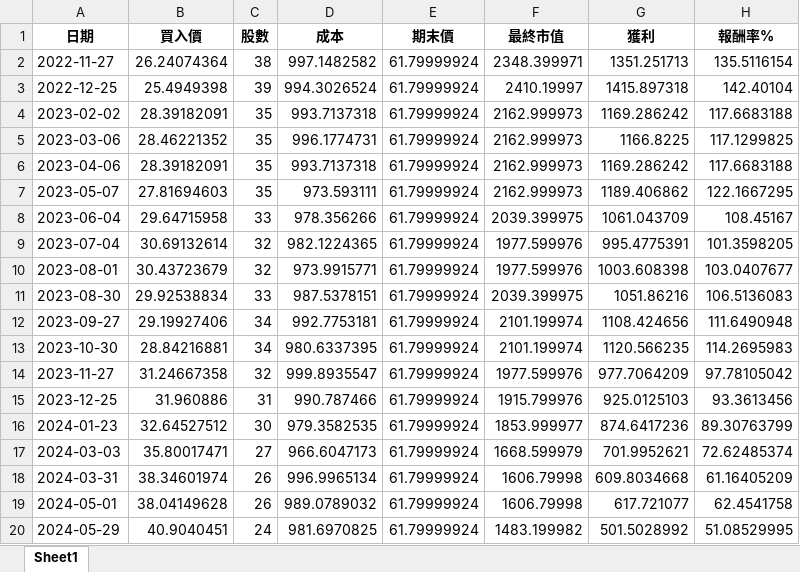
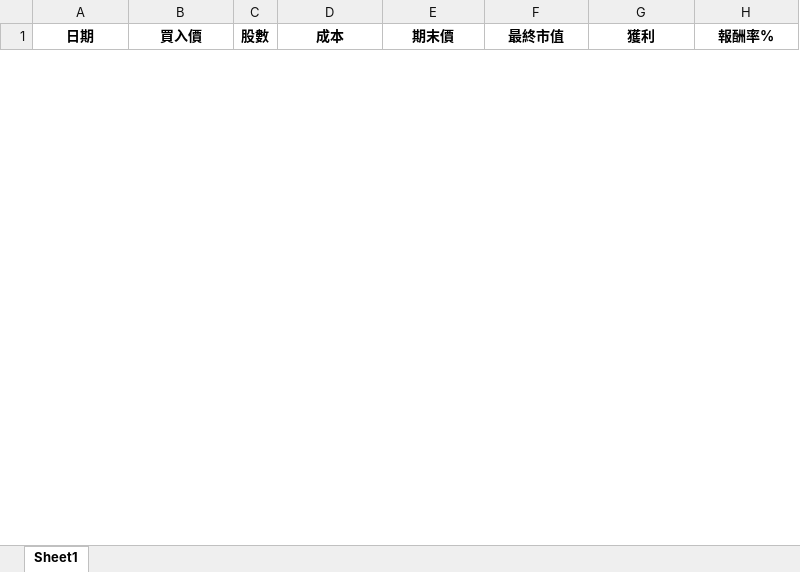
Before and after one commit to jungwentw-maker/Stock-test, an Excel workbook: result.xlsx, sheet Sheet1, drawn as a sheet; only a part is shown; values as stored, in another font and other column widths than the file's, no borders; removed rows and columns are numbered as before the commit, all else as after; the diff covers the shown part only; the diff names each change by its address in the sheet, - before the commit and + after, or states it on an @@ line.

```diff
--- a/result.xlsx (sheet Sheet1)
+++ b/result.xlsx (sheet Sheet1)
-row 2: 2022-11-27 | 26.24074364 | 38 | 997.1482582 | 61.79999924 | 2348.399971 | 1351.251713 | 135.5116154
-row 3: 2022-12-25 | 25.4949398 | 39 | 994.3026524 | 61.79999924 | 2410.19997 | 1415.897318 | 142.40104
-row 4: 2023-02-02 | 28.39182091 | 35 | 993.7137318 | 61.79999924 | 2162.999973 | 1169.286242 | 117.6683188
-row 5: 2023-03-06 | 28.46221352 | 35 | 996.1774731 | 61.79999924 | 2162.999973 | 1166.8225 | 117.1299825
-row 6: 2023-04-06 | 28.39182091 | 35 | 993.7137318 | 61.79999924 | 2162.999973 | 1169.286242 | 117.6683188
-row 7: 2023-05-07 | 27.81694603 | 35 | 973.593111 | 61.79999924 | 2162.999973 | 1189.406862 | 122.1667295
-row 8: 2023-06-04 | 29.64715958 | 33 | 978.356266 | 61.79999924 | 2039.399975 | 1061.043709 | 108.45167
-row 9: 2023-07-04 | 30.69132614 | 32 | 982.1224365 | 61.79999924 | 1977.599976 | 995.4775391 | 101.3598205
-row 10: 2023-08-01 | 30.43723679 | 32 | 973.9915771 | 61.79999924 | 1977.599976 | 1003.608398 | 103.0407677
-row 11: 2023-08-30 | 29.92538834 | 33 | 987.5378151 | 61.79999924 | 2039.399975 | 1051.86216 | 106.5136083
-row 12: 2023-09-27 | 29.19927406 | 34 | 992.7753181 | 61.79999924 | 2101.199974 | 1108.424656 | 111.6490948
-row 13: 2023-10-30 | 28.84216881 | 34 | 980.6337395 | 61.79999924 | 2101.199974 | 1120.566235 | 114.2695983
-row 14: 2023-11-27 | 31.24667358 | 32 | 999.8935547 | 61.79999924 | 1977.599976 | 977.7064209 | 97.78105042
-row 15: 2023-12-25 | 31.960886 | 31 | 990.787466 | 61.79999924 | 1915.799976 | 925.0125103 | 93.3613456
-row 16: 2024-01-23 | 32.64527512 | 30 | 979.3582535 | 61.79999924 | 1853.999977 | 874.6417236 | 89.30763799
-row 17: 2024-03-03 | 35.80017471 | 27 | 966.6047173 | 61.79999924 | 1668.599979 | 701.9952621 | 72.62485374
-row 18: 2024-03-31 | 38.34601974 | 26 | 996.9965134 | 61.79999924 | 1606.79998 | 609.8034668 | 61.16405209
-row 19: 2024-05-01 | 38.04149628 | 26 | 989.0789032 | 61.79999924 | 1606.79998 | 617.721077 | 62.4541758
-row 20: 2024-05-29 | 40.9040451 | 24 | 981.6970825 | 61.79999924 | 1483.199982 | 501.5028992 | 51.08529995
```
Also changed, not shown: 5 added rows and 18 removed rows elsewhere in this sheet, 3 other files.
